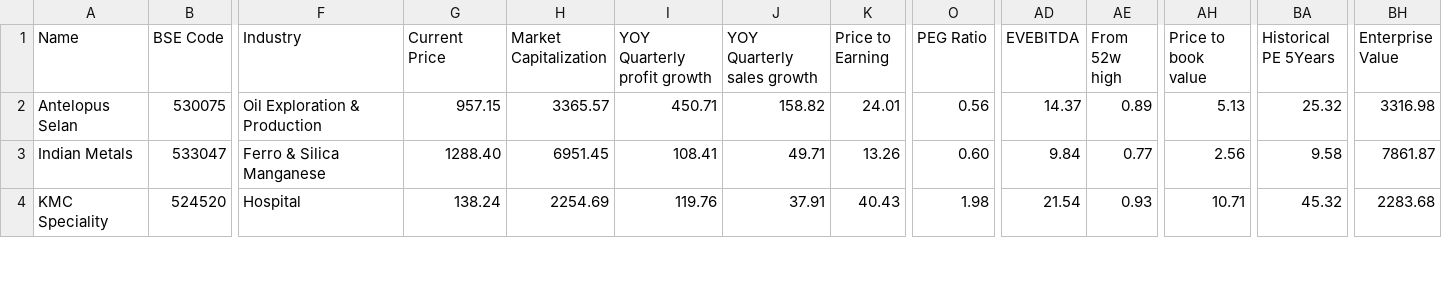
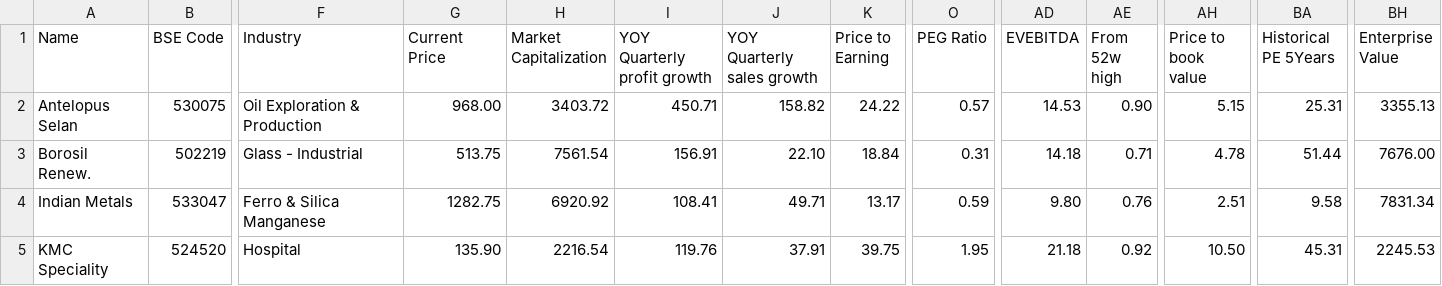
Before and after one commit to radhevrishi/market-cockpit, a CSV file: frontend/public/data/screener/pead-master-screener-rishi-framework.csv, drawn as a sheet; only a part is shown, gaps mark what is left out; addresses are those after the commit; rows hold the shown columns only; the diff covers the shown part only; the diff names each change by its address in the sheet, - before the commit and + after, or states it on an @@ line.

```diff
--- a/frontend/public/data/screener/pead-master-screener-rishi-framework.csv
+++ b/frontend/public/data/screener/pead-master-screener-rishi-framework.csv
-G2 (Current Price): 957.15
+G2 (Current Price): 968.00
-H2 (Market Capitalization): 3365.57
+H2 (Market Capitalization): 3403.72
-K2 (Price to Earning): 24.01
+K2 (Price to Earning): 24.22
-O2 (PEG Ratio): 0.56
+O2 (PEG Ratio): 0.57
-AD2 (EVEBITDA): 14.37
+AD2 (EVEBITDA): 14.53
-AE2 (From 52w high): 0.89
+AE2 (From 52w high): 0.90
-AH2 (Price to book value): 5.13
+AH2 (Price to book value): 5.15
-BA2 (Historical PE 5Years): 25.32
+BA2 (Historical PE 5Years): 25.31
-BH2 (Enterprise Value): 3316.98
+BH2 (Enterprise Value): 3355.13
+row 3: Borosil Renew. | 502219 | Glass - Industrial | 513.75 | 7561.54 | 156.91 | 22.10 | 18.84 | 0.31 | 14.18 | 0.71 | 4.78 | 51.44 | 7676.00
-G4 (Current Price): 1288.40
+G4 (Current Price): 1282.75
-H4 (Market Capitalization): 6951.45
+H4 (Market Capitalization): 6920.92
-K4 (Price to Earning): 13.26
+K4 (Price to Earning): 13.17
-O4 (PEG Ratio): 0.60
+O4 (PEG Ratio): 0.59
-AD4 (EVEBITDA): 9.84
+AD4 (EVEBITDA): 9.80
-AE4 (From 52w high): 0.77
+AE4 (From 52w high): 0.76
-AH4 (Price to book value): 2.56
+AH4 (Price to book value): 2.51
-BH4 (Enterprise Value): 7861.87
+BH4 (Enterprise Value): 7831.34
-G5 (Current Price): 138.24
+G5 (Current Price): 135.90
-H5 (Market Capitalization): 2254.69
+H5 (Market Capitalization): 2216.54
-K5 (Price to Earning): 40.43
+K5 (Price to Earning): 39.75
-O5 (PEG Ratio): 1.98
+O5 (PEG Ratio): 1.95
-AD5 (EVEBITDA): 21.54
+AD5 (EVEBITDA): 21.18
-AE5 (From 52w high): 0.93
+AE5 (From 52w high): 0.92
-AH5 (Price to book value): 10.71
+AH5 (Price to book value): 10.50
-BA5 (Historical PE 5Years): 45.32
+BA5 (Historical PE 5Years): 45.31
-BH5 (Enterprise Value): 2283.68
+BH5 (Enterprise Value): 2245.53
```
Also changed, not shown: 40 edited cells elsewhere in this file, frontend/public/data/screener/great-results-and-pullback.csv, frontend/public/data/screener/ipobases.csv, 17 other files.
